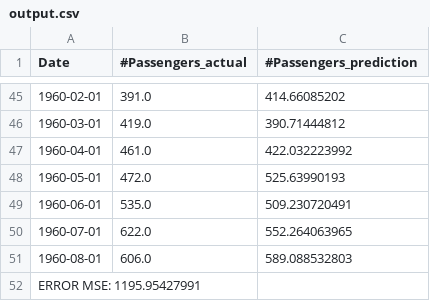
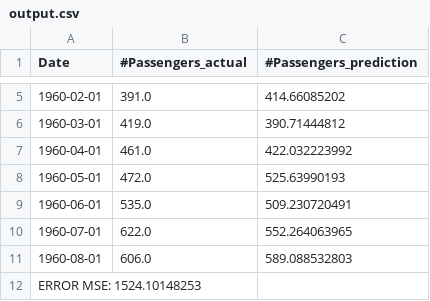
Before and after one commit to ramyeid/FYP, a CSV file: src/main/resources/output.csv, drawn as a sheet; only a part is shown, gaps mark what is left out; the diff covers the shown part only.

```diff
--- a/src/main/resources/output.csv
+++ b/src/main/resources/output.csv
@@ -51,2 +11,2 @@ Date,#Passengers_actual,#Passengers_prediction
 1960-08-01,606.0,589.088532803
-ERROR MSE: 1195.95427991
+ERROR MSE: 1524.10148253
```
Also changed, not shown: 40 removed rows elsewhere in this file, 13 other files.
